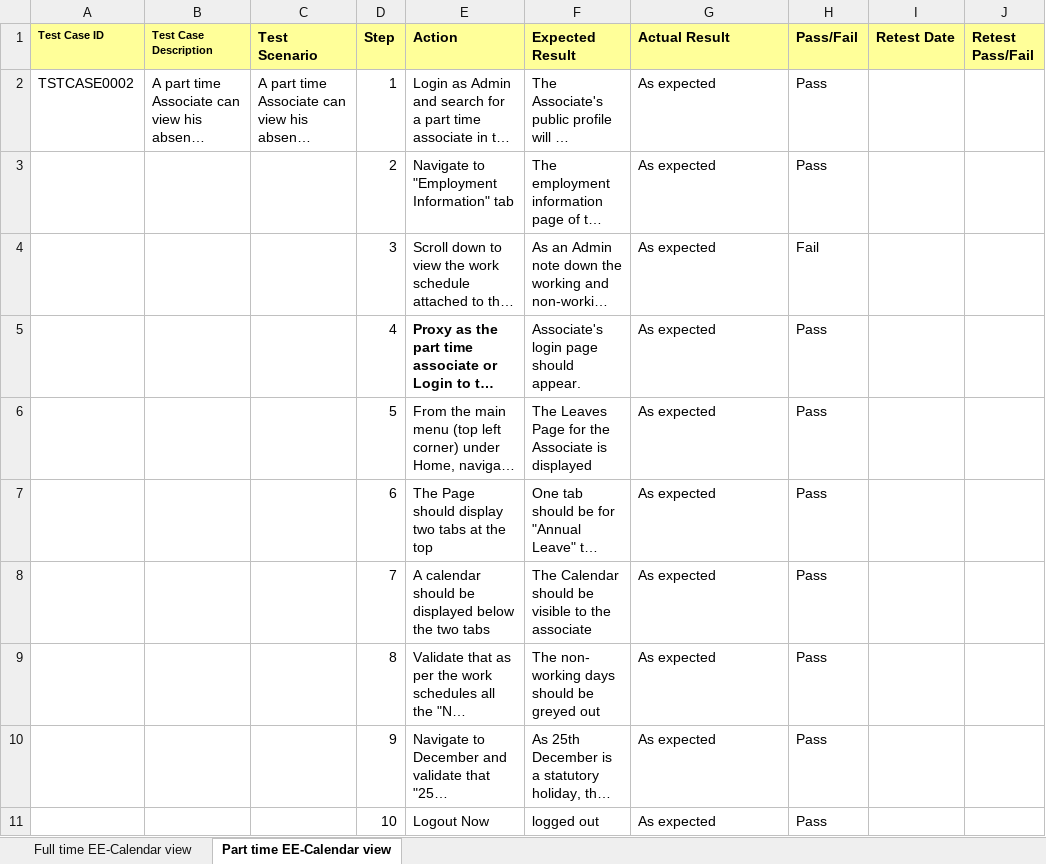
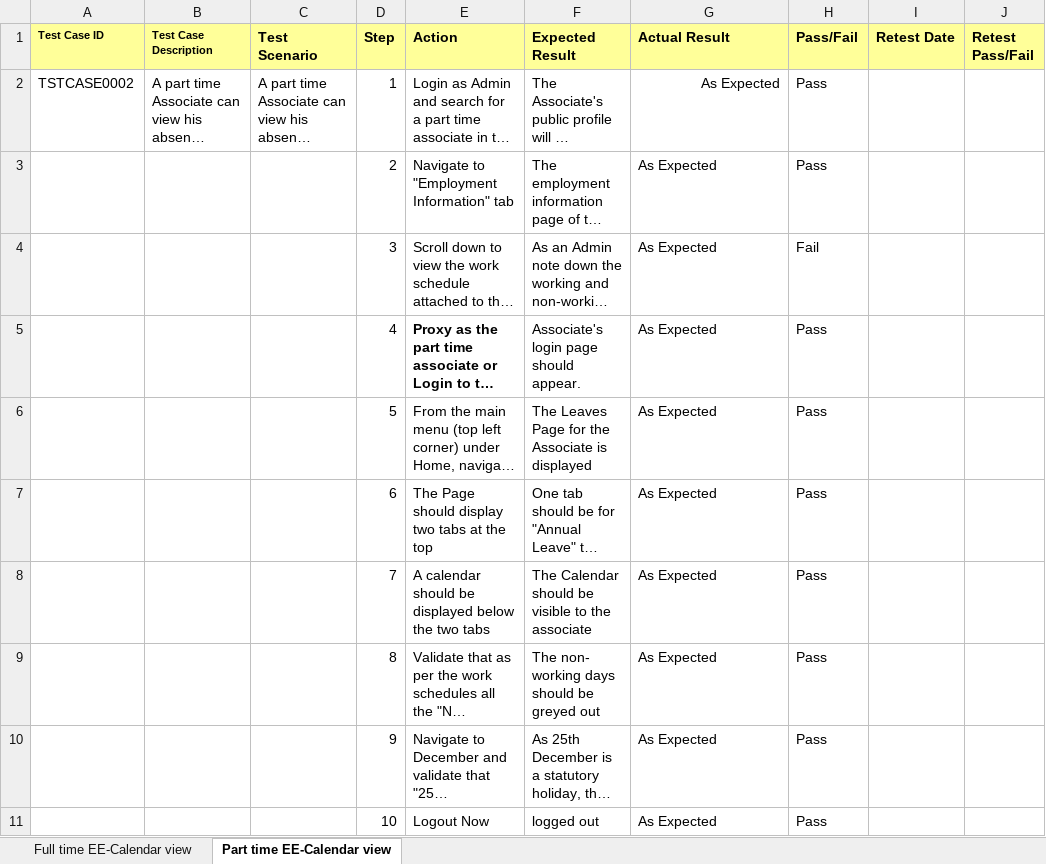
Before and after one commit to Aikonappz/CentramBackend, an Excel workbook: ui/src/assets/downloads/uat-scripts.xlsx, sheet Part time EE-Calendar view, drawn as a sheet; only a part is shown; long unchanged cells end in …; values as stored, in another font and other column widths than the file's, no borders; the diff names each change by its address in the sheet, - before the commit and + after, or states it on an @@ line.

```diff
--- a/ui/src/assets/downloads/uat-scripts.xlsx (sheet Part time EE-Calendar view)
+++ b/ui/src/assets/downloads/uat-scripts.xlsx (sheet Part time EE-Calendar view)
-G2:G11 (Actual Result): As expected
+G2:G11 (Actual Result): As Expected
-G2 alignment: left
+G2 alignment: right
```
Also changed, not shown: sheet Full time EE-Calendar view, 48 other files.
